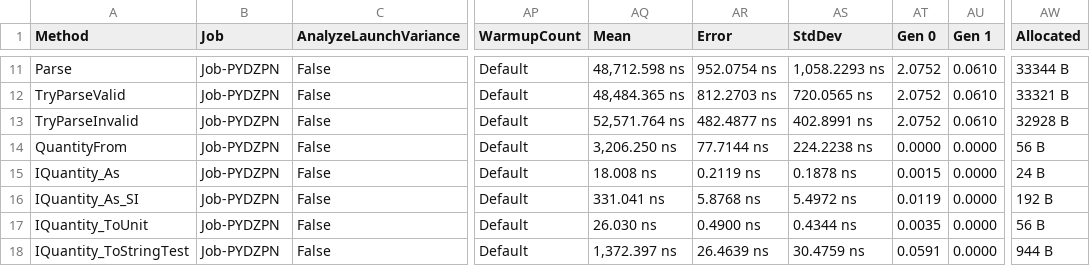
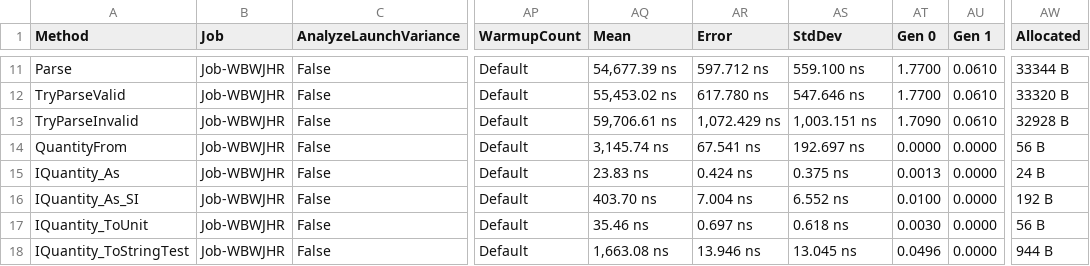
Before and after one commit to lipchev/UnitsNet-Benchmarks, a CSV file: benchmarks/netcoreapp50/results/UnitsNet.Benchmark.UnitsNetBenchmarks-report.csv, drawn as a sheet; only a part is shown, gaps mark what is left out; the diff covers the shown part only; the diff names each change by its address in the sheet, - before the commit and + after, or states it on an @@ line.

```diff
--- a/benchmarks/netcoreapp50/results/UnitsNet.Benchmark.UnitsNetBenchmarks-report.csv
+++ b/benchmarks/netcoreapp50/results/UnitsNet.Benchmark.UnitsNetBenchmarks-report.csv
-B11:B18 (Job): Job-PYDZPN
+B11:B18 (Job): Job-WBWJHR
-AQ11 (Mean): 48,712.598 ns
+AQ11 (Mean): 54,677.39 ns
-AR11 (Error): 952.0754 ns
+AR11 (Error): 597.712 ns
-AS11 (StdDev): 1,058.2293 ns
+AS11 (StdDev): 559.100 ns
-AT11:AT12 (Gen 0): 2.0752
+AT11:AT12 (Gen 0): 1.7700
-AQ12 (Mean): 48,484.365 ns
+AQ12 (Mean): 55,453.02 ns
-AR12 (Error): 812.2703 ns
+AR12 (Error): 617.780 ns
-AS12 (StdDev): 720.0565 ns
+AS12 (StdDev): 547.646 ns
-AW12 (Allocated): 33321 B
+AW12 (Allocated): 33320 B
-AQ13 (Mean): 52,571.764 ns
+AQ13 (Mean): 59,706.61 ns
-AR13 (Error): 482.4877 ns
+AR13 (Error): 1,072.429 ns
-AS13 (StdDev): 402.8991 ns
+AS13 (StdDev): 1,003.151 ns
-AT13 (Gen 0): 2.0752
+AT13 (Gen 0): 1.7090
-AQ14 (Mean): 3,206.250 ns
+AQ14 (Mean): 3,145.74 ns
-AR14 (Error): 77.7144 ns
+AR14 (Error): 67.541 ns
-AS14 (StdDev): 224.2238 ns
+AS14 (StdDev): 192.697 ns
-AQ15 (Mean): 18.008 ns
+AQ15 (Mean): 23.83 ns
-AR15 (Error): 0.2119 ns
+AR15 (Error): 0.424 ns
-AS15 (StdDev): 0.1878 ns
+AS15 (StdDev): 0.375 ns
-AT15 (Gen 0): 0.0015
+AT15 (Gen 0): 0.0013
-AQ16 (Mean): 331.041 ns
+AQ16 (Mean): 403.70 ns
-AR16 (Error): 5.8768 ns
+AR16 (Error): 7.004 ns
-AS16 (StdDev): 5.4972 ns
+AS16 (StdDev): 6.552 ns
-AT16 (Gen 0): 0.0119
+AT16 (Gen 0): 0.0100
-AQ17 (Mean): 26.030 ns
+AQ17 (Mean): 35.46 ns
-AR17 (Error): 0.4900 ns
+AR17 (Error): 0.697 ns
-AS17 (StdDev): 0.4344 ns
+AS17 (StdDev): 0.618 ns
-AT17 (Gen 0): 0.0035
+AT17 (Gen 0): 0.0030
-AQ18 (Mean): 1,372.397 ns
+AQ18 (Mean): 1,663.08 ns
-AR18 (Error): 26.4639 ns
+AR18 (Error): 13.946 ns
-AS18 (StdDev): 30.4759 ns
+AS18 (StdDev): 13.045 ns
-AT18 (Gen 0): 0.0591
+AT18 (Gen 0): 0.0496
```
Also changed, not shown: 40 edited cells elsewhere in this file, 5 other files.
